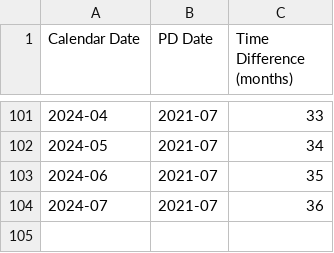
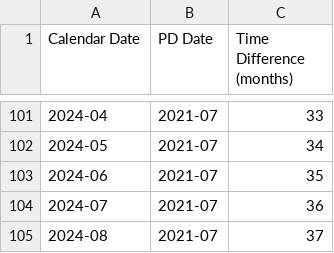
Before and after one commit to PXMYH/gc-scraper, a CSV file: visa_bulletin_dates.csv, drawn as a sheet; only a part is shown, gaps mark what is left out; the diff names each change by its address in the sheet, - before the commit and + after, or states it on an @@ line.

```diff
--- a/visa_bulletin_dates.csv
+++ b/visa_bulletin_dates.csv
+row 105: 2024-08 | 2021-07 | 37
```
Also changed, not shown: 1 other file.
